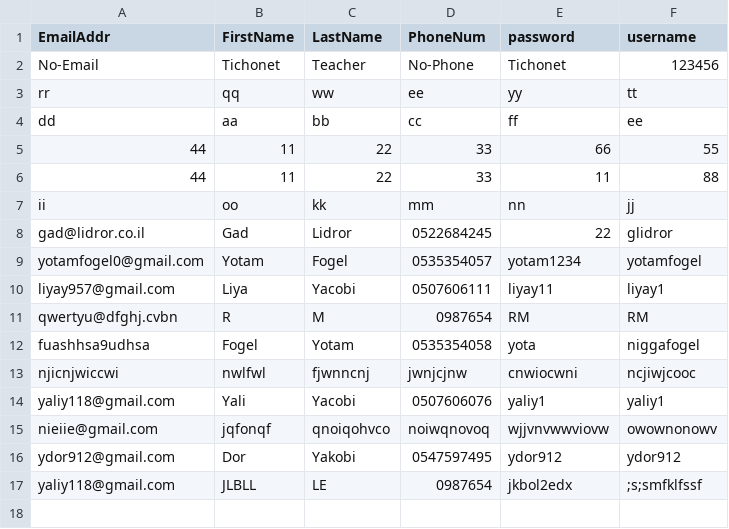
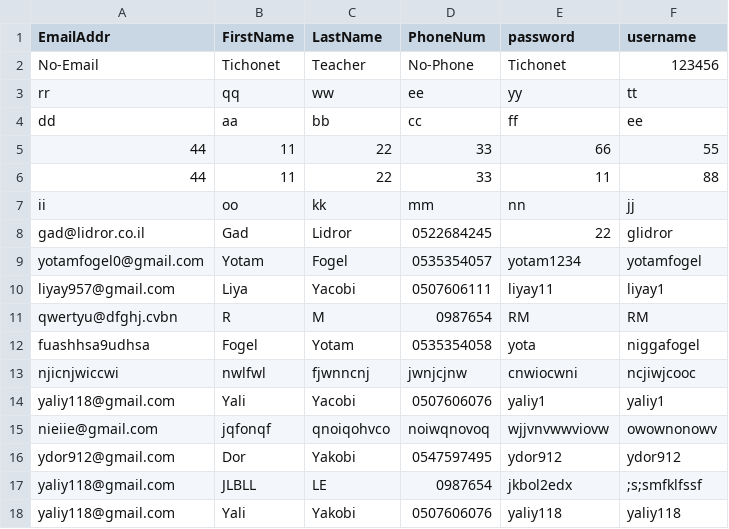
Before and after one commit to yaliy118/yaliNew, a CSV file: yaliNew/yaliNew/static/data/users.csv, drawn as a sheet.

```diff
--- a/yaliNew/yaliNew/static/data/users.csv
+++ b/yaliNew/yaliNew/static/data/users.csv
@@ -17 +17,2 @@ ydor912@gmail.com,Dor,Yakobi,0547597495,ydor912,ydor912
 yaliy118@gmail.com,JLBLL,LE,0987654,jkbol2edx,;s;smfklfssf
+yaliy118@gmail.com,Yali,Yakobi,0507606076,yaliy118,yaliy118
```
Also changed, not shown: 1 other file.
